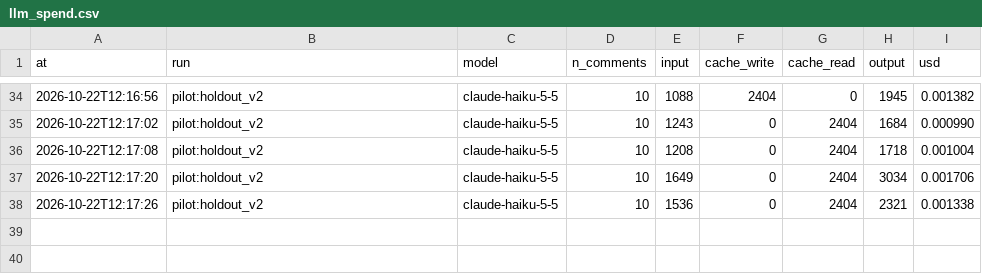
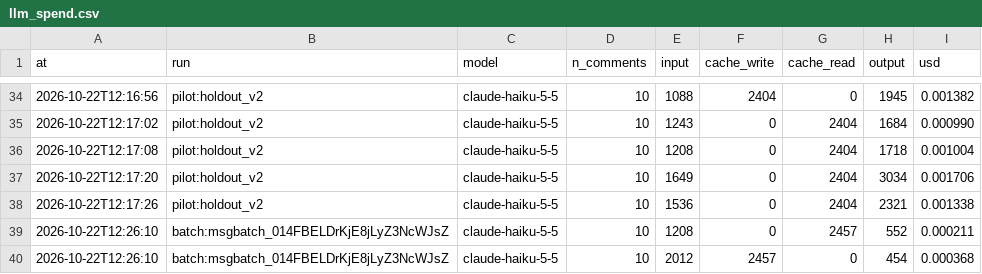
Before and after one commit to rachelchen24/broadway-rush, a CSV file: data/interim/llm_spend.csv, drawn as a sheet; only a part is shown, gaps mark what is left out.

Commit message:
test batch

```diff
--- a/data/interim/llm_spend.csv
+++ b/data/interim/llm_spend.csv
@@ -38 +38,3 @@ at,run,model,n_comments,input,cache_write,cache_read,output,usd
 2026-10-22T12:17:26,pilot:holdout_v2,claude-haiku-5-5,10,1536,0,2404,2321,0.001338
+2026-10-22T12:26:10,batch:msgbatch_014FBELDrKjE8jLyZ3NcWJsZ,claude-haiku-5-5,10,1208,0,2457,552,0.000211
+2026-10-22T12:26:10,batch:msgbatch_014FBELDrKjE8jLyZ3NcWJsZ,claude-haiku-5-5,10,2012,2457,0,454,0.000368
```
Also changed, not shown: 5 other files.
